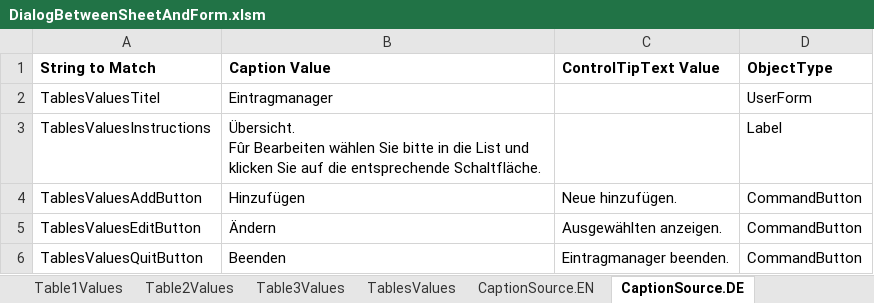
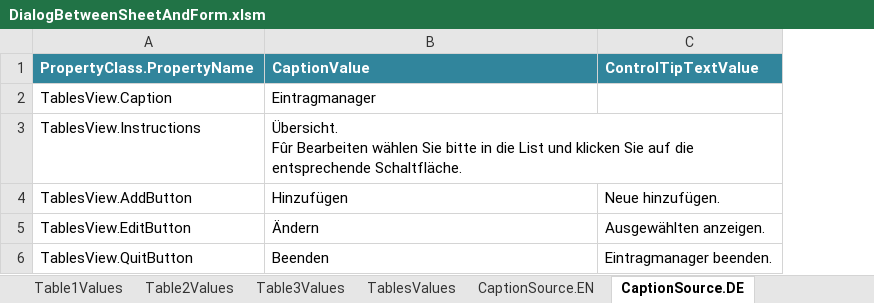
Before and after one commit to VB6Hobbyst7/debitor-crud, an Excel workbook: DialogBetweenSheetAndForm.xlsm, sheet CaptionSource.DE, drawn as a sheet; values as stored, in another font and other column widths than the file's, no borders; table styles not drawn; removed rows and columns are numbered as before the commit, all else as after; the diff names each change by its address in the sheet, - before the commit and + after, or states it on an @@ line.

Commit message:
#6 View mechanism refactoring

```diff
--- a/DialogBetweenSheetAndForm.xlsm (sheet CaptionSource.DE)
+++ b/DialogBetweenSheetAndForm.xlsm (sheet CaptionSource.DE)
-column A (String to Match), rows 2-6: TablesValuesTitel | TablesValuesInstructions | TablesValuesAddButton | TablesValuesEditButton | TablesValuesQuitButton
+column A (PropertyClass.PropertyName), rows 2-6: TablesView.Caption | TablesView.Instructions | TablesView.AddButton | TablesView.EditButton | TablesView.QuitButton
-column D (ObjectType), rows 2-6: UserForm | Label | CommandButton | CommandButton | CommandButton
-B1: Caption Value
+B1: CaptionValue
@@ B1:C1 fill: none → #31859C, text colour: black → #FFFFFF @@
-C1: ControlTipText Value
+C1: ControlTipTextValue
```
Also changed, not shown: sheet CaptionSource.EN, sheet Table1Values, 14 other files.
